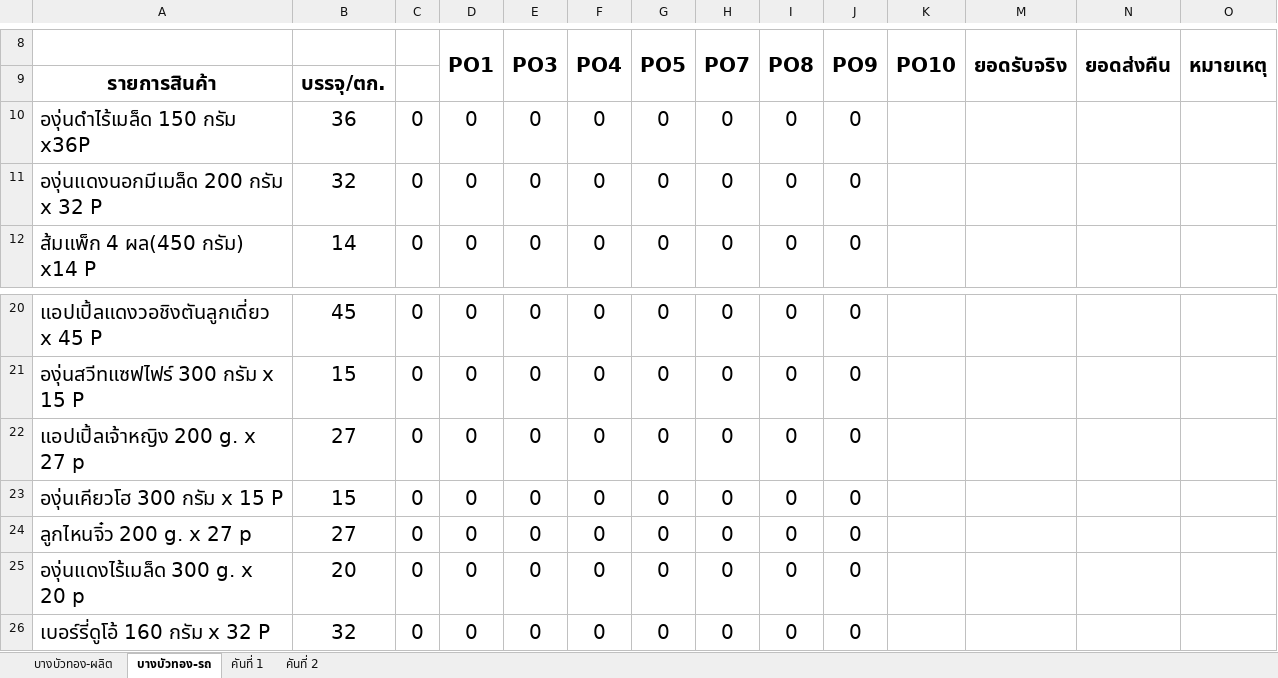
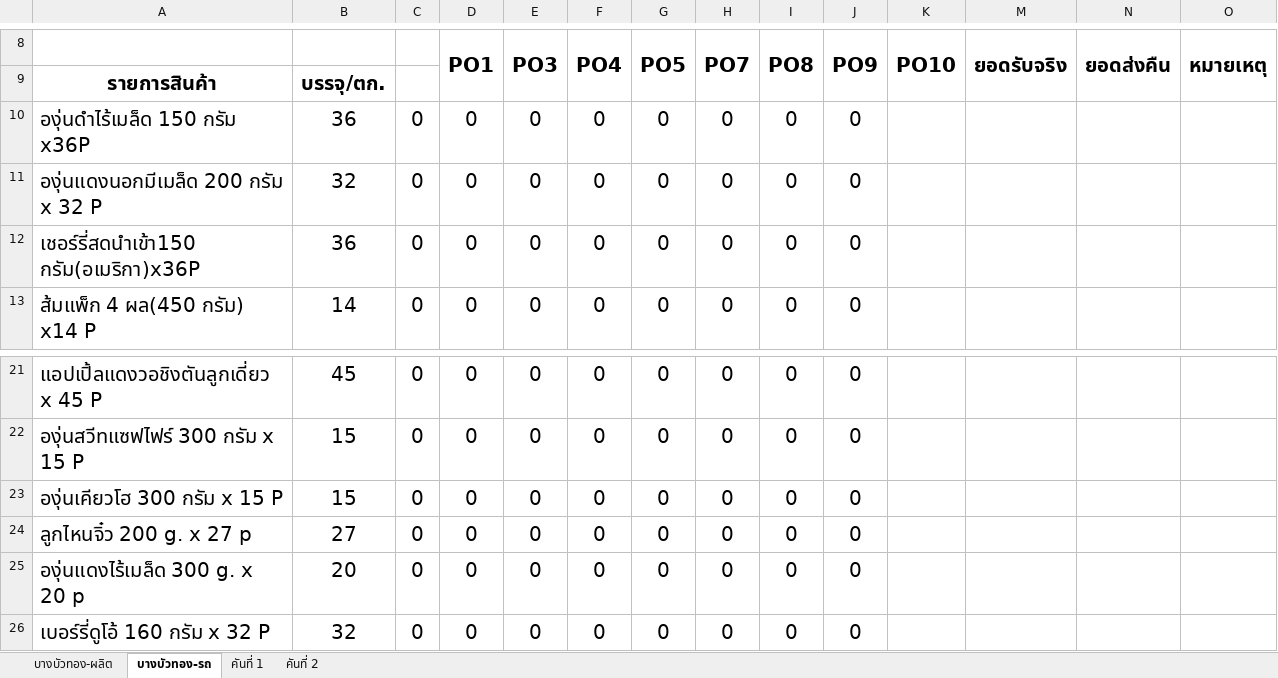
Before and after one commit to gtd-pakjira/PO-to-PrdLogis-Plan, an Excel workbook: customers/cpall/excel_templates/logistic_plan_บางบัวทอง.xlsx, sheet บางบัวทอง-รถ, drawn as a sheet; only a part is shown, gaps mark what is left out; values as stored, in another font and other column widths than the file's, no borders; removed rows and columns are numbered as before the commit, all else as after; the diff names each change by its address in the sheet, - before the commit and + after, or states it on an @@ line.

```diff
--- a/customers/cpall/excel_templates/logistic_plan_บางบัวทอง.xlsx (sheet บางบัวทอง-รถ)
+++ b/customers/cpall/excel_templates/logistic_plan_บางบัวทอง.xlsx (sheet บางบัวทอง-รถ)
+row 12: เชอร์รี่สดนำเข้า150 กรัม(อเมริกา)x36P | 36 | 0 | 0 | 0 | 0 | 0 | 0 | 0 | 0
-row 22: แอปเปิ้ลเจ้าหญิง 200 g. x 27 p | 27 | 0 | 0 | 0 | 0 | 0 | 0 | 0 | 0
```
Also changed, not shown: sheet บางบัวทอง-ผลิต, formulas that keep their value, hidden cells, charts or pictures, customers/cpall/excel_templates/logistic_plan_มหาชัย.xlsx, customers/cpall/excel_templates/logistic_plan_สุวรรณภูมิ.xlsx, 6 other files.
